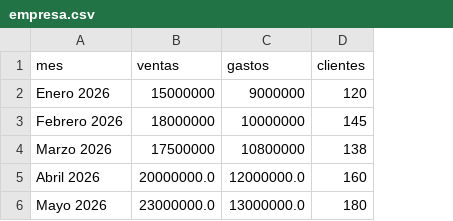
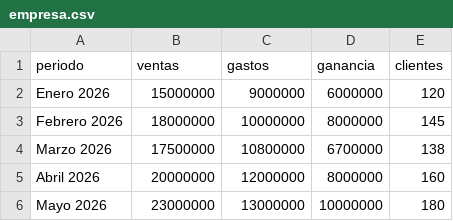
Before and after one commit to willi191/Taller, a CSV file: datos/empresa.csv, drawn as a sheet; the diff names each change by its address in the sheet, - before the commit and + after, or states it on an @@ line.

```diff
--- a/datos/empresa.csv
+++ b/datos/empresa.csv
+column D (ganancia), rows 2-6: 6000000 | 8000000 | 6700000 | 8000000 | 10000000
-A1: mes
+A1: periodo
-B5 (ventas): 20000000.0
+B5 (ventas): 20000000
-C5 (gastos): 12000000.0
+C5 (gastos): 12000000
-B6 (ventas): 23000000.0
+B6 (ventas): 23000000
-C6 (gastos): 13000000.0
+C6 (gastos): 13000000
```
Also changed, not shown: 1 other file.
